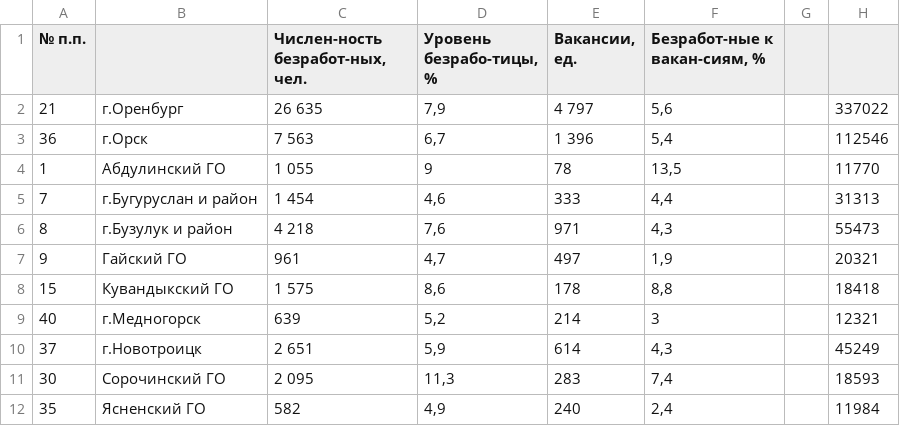
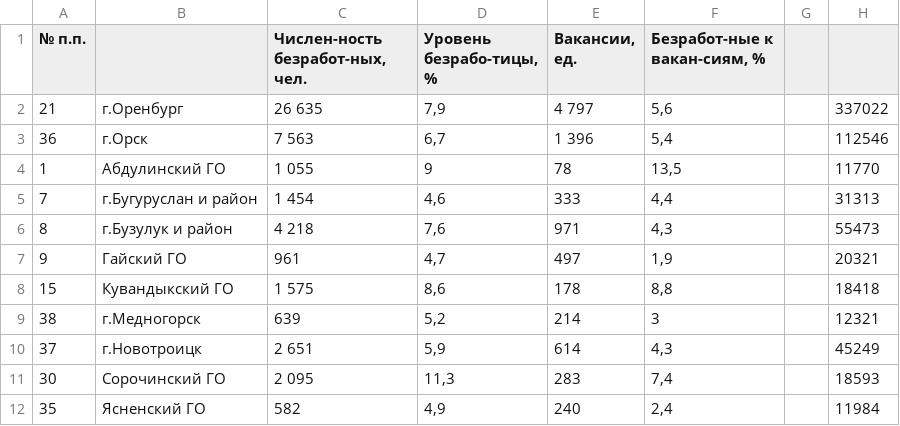
Before and after one commit to Henxed/MTiZN_CRM, a CSV file: public/help/csv-preview.csv, drawn as a sheet; only a part is shown.

```diff
--- a/public/help/csv-preview.csv
+++ b/public/help/csv-preview.csv
@@ -8,3 +8,3 @@
 15;Кувандыкский ГО;1 575;8,6;178;8,8;;18418
-40;г.Медногорск;639;5,2;214;3;;12321
+38;г.Медногорск;639;5,2;214;3;;12321
 37;г.Новотроицк;2 651;5,9;614;4,3;;45249
```
Also changed, not shown: 1 other file.
